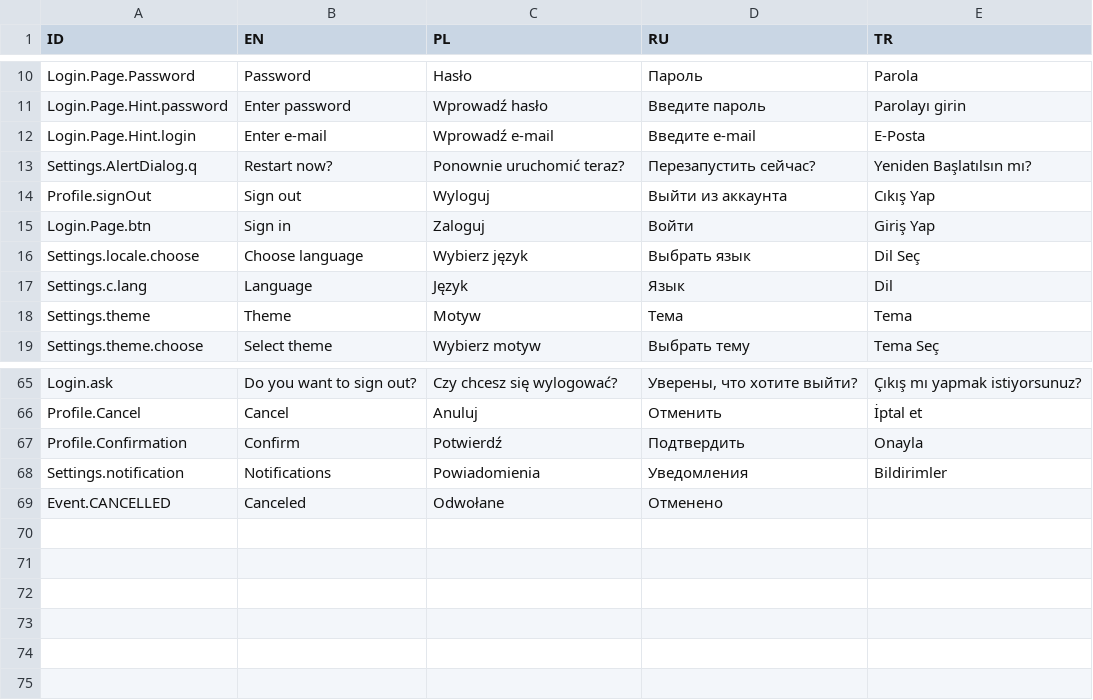
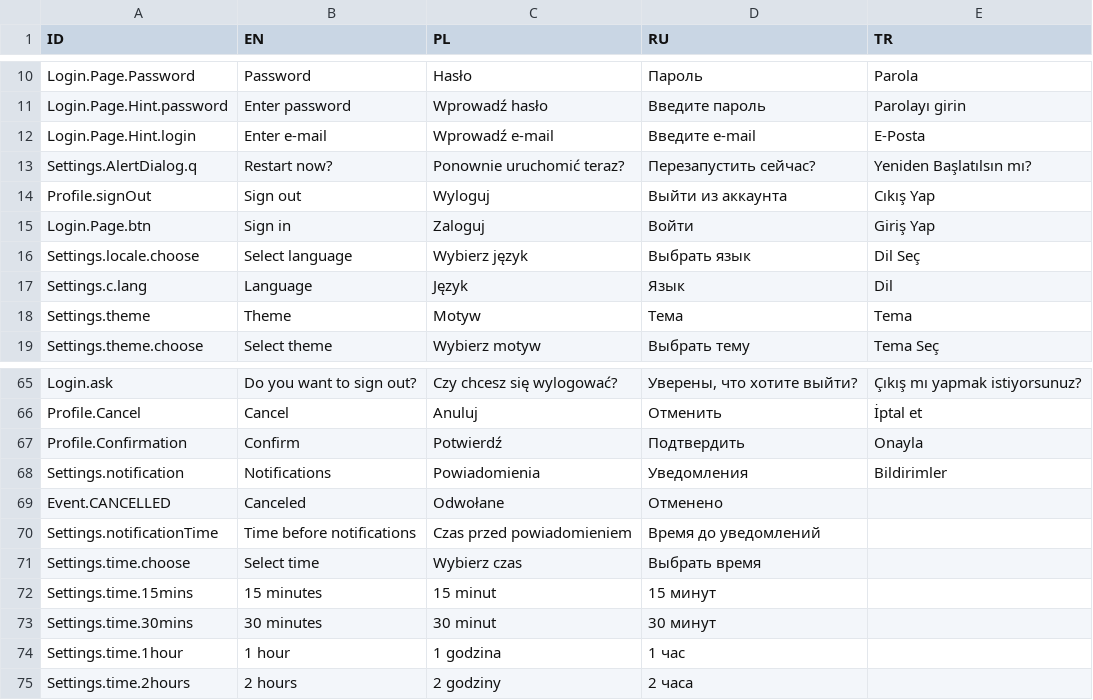
Before and after one commit to limtis0/mobileCDV-flutter, a CSV file: assets/locale/locale.csv, drawn as a sheet; only a part is shown, gaps mark what is left out.

Commit message:
Added notification time selection in settings. Code styling

```diff
--- a/assets/locale/locale.csv
+++ b/assets/locale/locale.csv
@@ -15,3 +15,3 @@ Profile.signOut,Sign out,Wyloguj,Выйти из аккаунта,Cıkış Yap
 Login.Page.btn,Sign in,Zaloguj,Войти,Giriş Yap
-Settings.locale.choose,Choose language,Wybierz język,Выбрать язык,Dil Seç
+Settings.locale.choose,Select language,Wybierz język,Выбрать язык,Dil Seç
 Settings.c.lang,Language,Język,Язык,Dil
@@ -69 +69,7 @@ Settings.notification,Notifications,Powiadomienia,Уведомления,Bildiri
 Event.CANCELLED,Canceled,Odwołane,Отменено,
+Settings.notificationTime,Time before notifications,Czas przed powiadomieniem,Время до уведомлений,
+Settings.time.choose,Select time,Wybierz czas,Выбрать время,
+Settings.time.15mins,15 minutes,15 minut,15 минут,
+Settings.time.30mins,30 minutes,30 minut,30 минут,
+Settings.time.1hour,1 hour,1 godzina,1 час,
+Settings.time.2hours,2 hours,2 godziny,2 часа,
```
Also changed, not shown: 5 other files.
